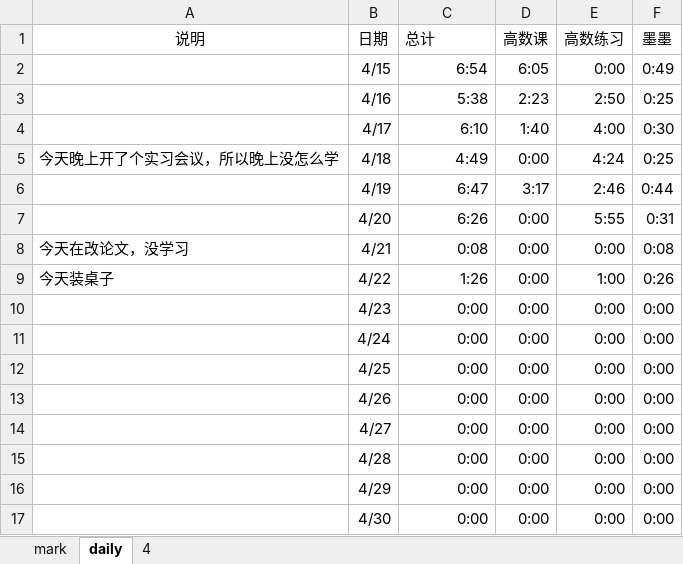
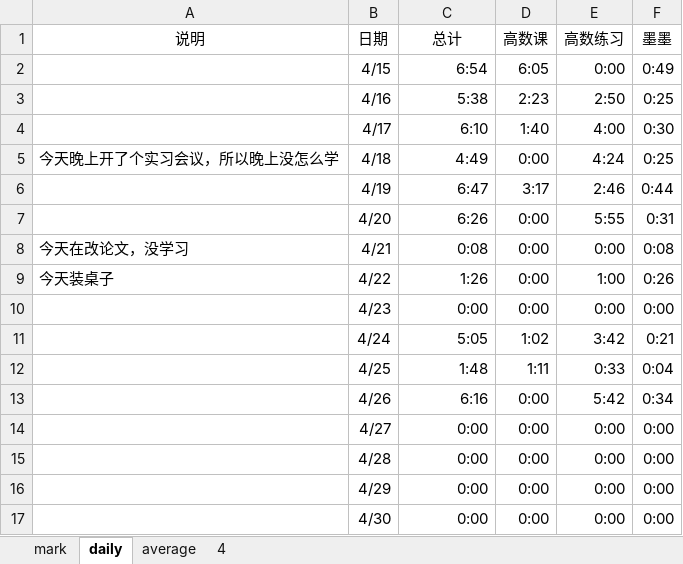
Before and after one commit to LongLong208/MyNotes, an Excel workbook: ForSZU/time.xlsx, sheet daily, drawn as a sheet; values as stored, in another font and other column widths than the file's, no borders; the diff names each change by its address in the sheet, - before the commit and + after, or states it on an @@ line.

```diff
--- a/ForSZU/time.xlsx (sheet daily)
+++ b/ForSZU/time.xlsx (sheet daily)
+sheet tab: average
-C1 alignment: left
+C1 alignment: center
-C11 (总计): 0:00
+C11 (总计): 5:05
-D11 (高数课): 0:00
+D11 (高数课): 1:02
-E11 (高数练习): 0:00
+E11 (高数练习): 3:42
-F11 (墨墨): 0:00
+F11 (墨墨): 0:21
-C12 (总计): 0:00
+C12 (总计): 1:48
-D12 (高数课): 0:00
+D12 (高数课): 1:11
-E12 (高数练习): 0:00
+E12 (高数练习): 0:33
-F12 (墨墨): 0:00
+F12 (墨墨): 0:04
-C13 (总计): 0:00
+C13 (总计): 6:16
-E13 (高数练习): 0:00
+E13 (高数练习): 5:42
-F13 (墨墨): 0:00
+F13 (墨墨): 0:34
```
Also changed, not shown: sheet mark, charts or pictures, 4 other files.
